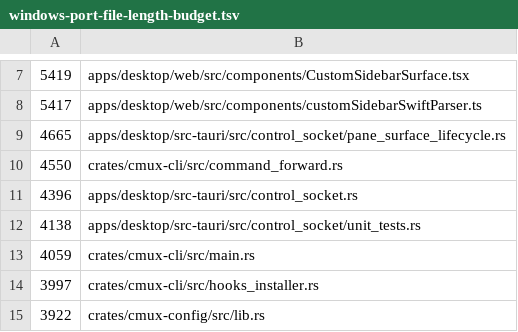
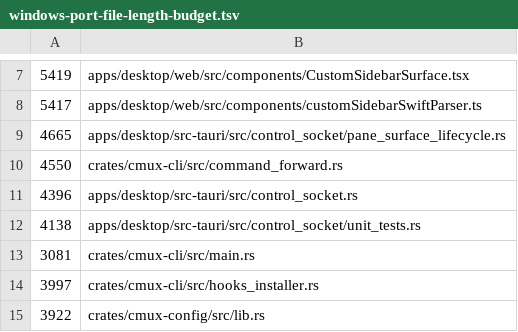
Before and after one commit to ashlrai/ashlr-mux, a TSV file: .github/windows-port-file-length-budget.tsv, drawn as a sheet; only a part is shown, gaps mark what is left out.

```diff
--- a/.github/windows-port-file-length-budget.tsv
+++ b/.github/windows-port-file-length-budget.tsv
@@ -12,3 +12,3 @@
 4138	apps/desktop/src-tauri/src/control_socket/unit_tests.rs
-4059	crates/cmux-cli/src/main.rs
+3081	crates/cmux-cli/src/main.rs
 3997	crates/cmux-cli/src/hooks_installer.rs
```
Also changed, not shown: 3 other files.
